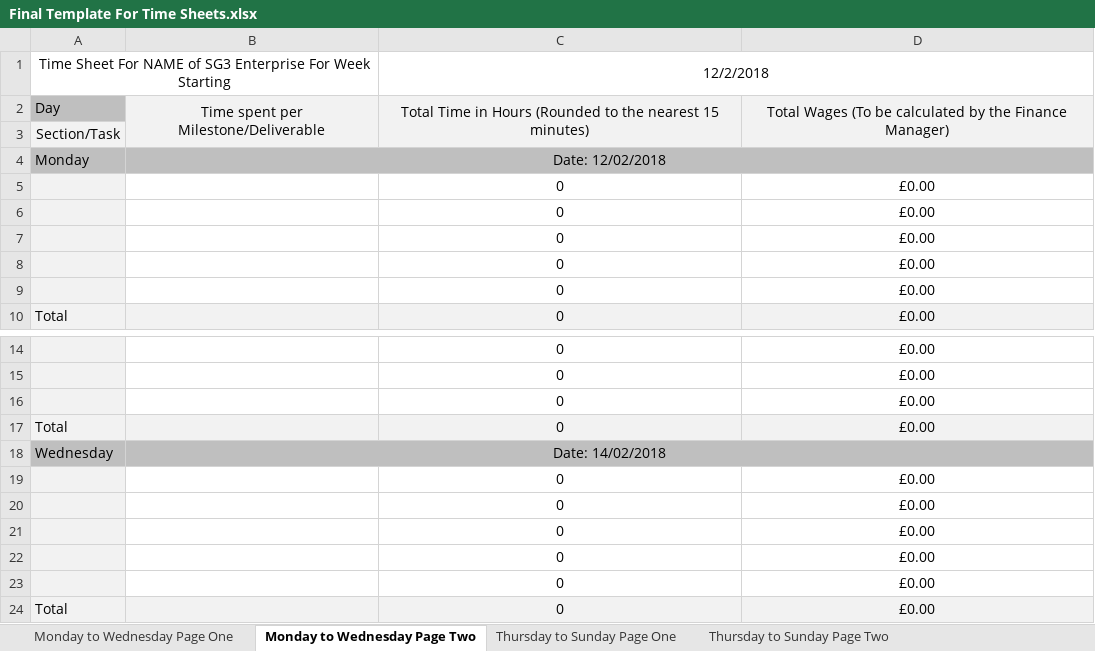
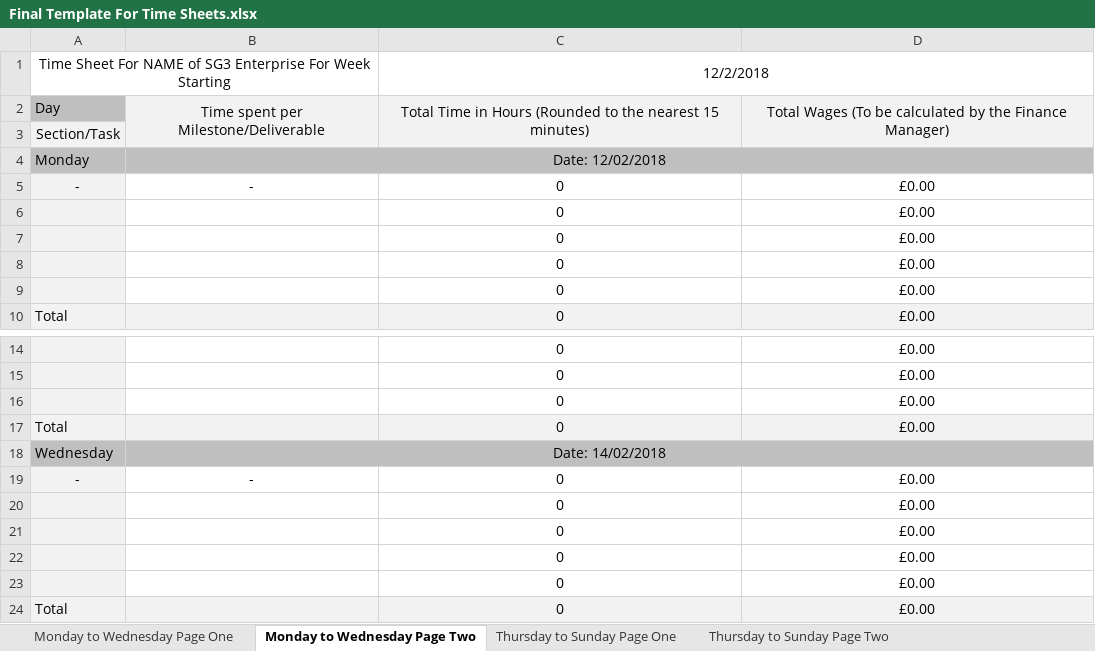
Before and after one commit to JackoRo/SWEngAndroidApp, an Excel workbook: html/Resources/Documents/Timesheets/Templates/Final Template For Time Sheets.xlsx, sheet Monday to Wednesday Page Two, drawn as a sheet; only a part is shown, gaps mark what is left out; values as stored, in another font and other column widths than the file's, no borders; charts and pictures not drawn; removed rows and columns are numbered as before the commit, all else as after; the diff names each change by its address in the sheet, - before the commit and + after, or states it on an @@ line.

```diff
--- a/html/Resources/Documents/Timesheets/Templates/Final Template For Time Sheets.xlsx (sheet Monday to Wednesday Page Two)
+++ b/html/Resources/Documents/Timesheets/Templates/Final Template For Time Sheets.xlsx (sheet Monday to Wednesday Page Two)
-row 5:  |  | 0 | £0.00
+row 5: - | - | 0 | £0.00
-C18:D18 fill: none
+C18:D18 fill: #BFBFBF
-row 19:  |  | 0 | £0.00
+row 19: - | - | 0 | £0.00
```
Also changed, not shown: sheet Thursday to Sunday Page One, sheet Thursday to Sunday Page Two, sheet Monday to Wednesday Page One, formulas that keep their value, charts or pictures, 2 other files.
